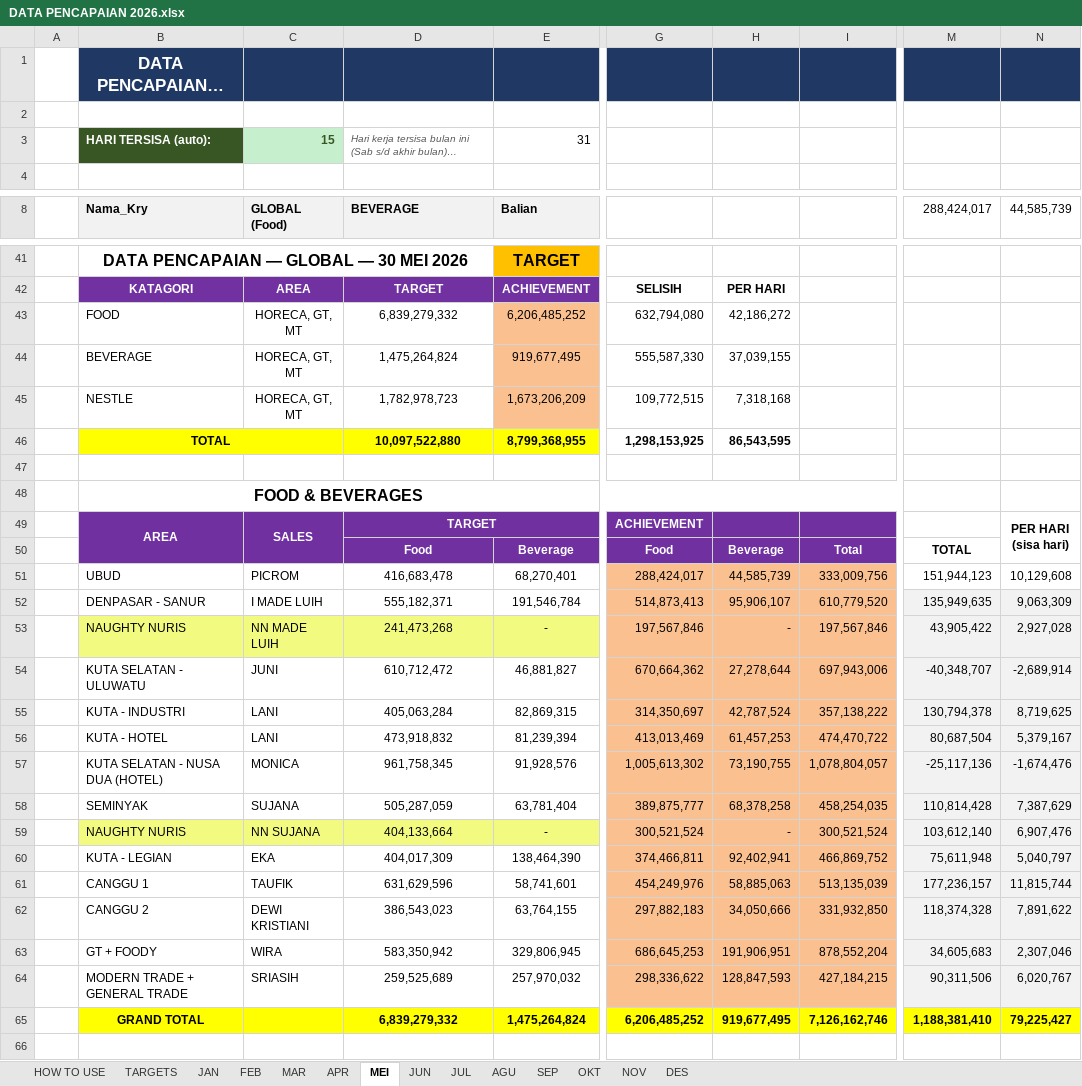
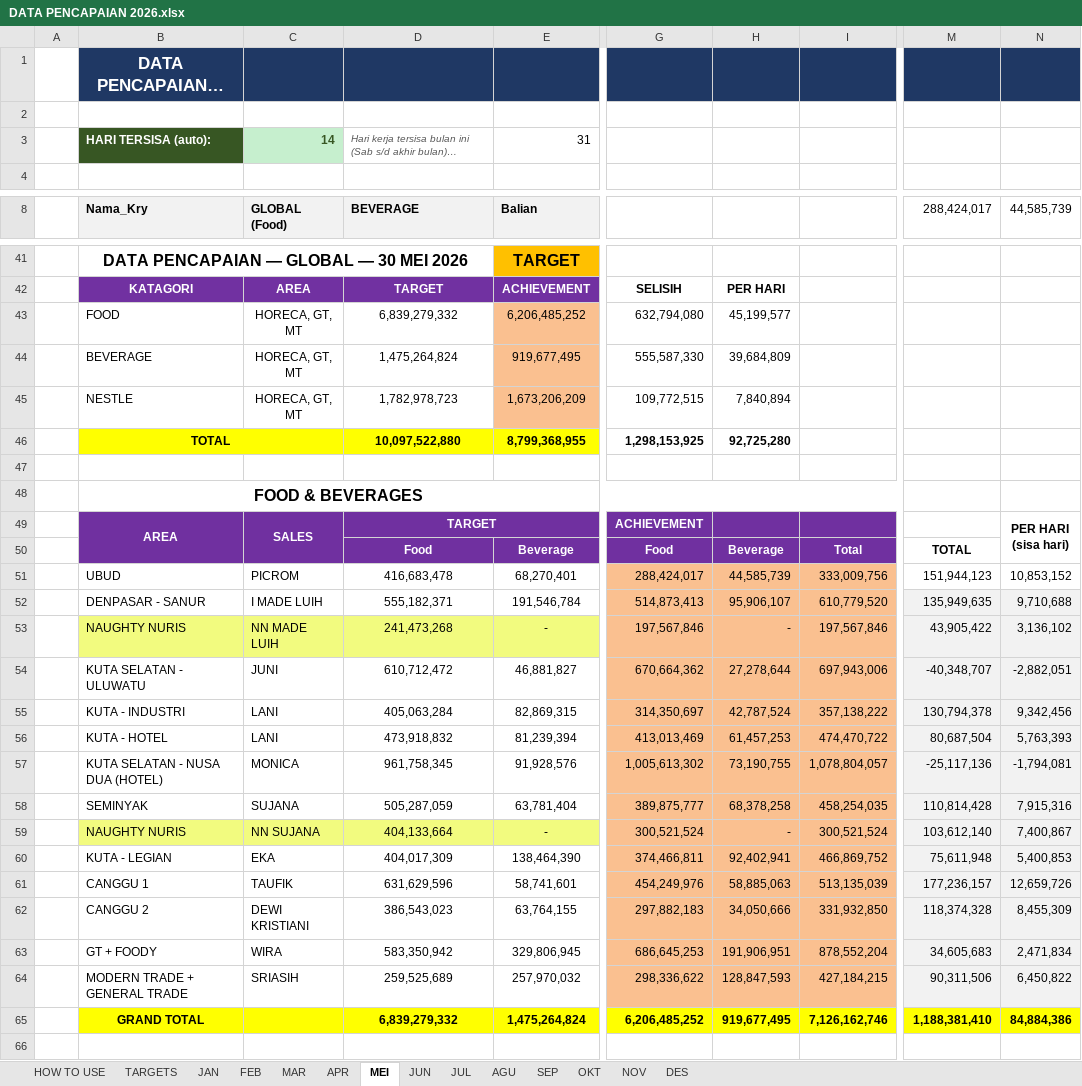
Before and after one commit to RandyT25/MKU-MKS-Area-Dashboard, an Excel workbook: uploads/DATA PENCAPAIAN 2026.xlsx, sheet MEI, drawn as a sheet; only a part is shown, gaps mark what is left out; long unchanged cells end in …; values as stored, in another font and other column widths than the file's, no borders; conditional formats not drawn; the diff covers the shown part only; the diff names each change by its address in the sheet, - before the commit and + after, or states it on an @@ line.

```diff
--- a/uploads/DATA PENCAPAIAN 2026.xlsx (sheet MEI)
+++ b/uploads/DATA PENCAPAIAN 2026.xlsx (sheet MEI)
-C3 (GLOBAL (Food)): 15
+C3 (GLOBAL (Food)): 14
-H43: 42,186,272
+H43: 45,199,577
-H44: 37,039,155
+H44: 39,684,809
-H45: 7,318,168
+H45: 7,840,894
-H46: 86,543,595
+H46: 92,725,280
-N51 (44,585,739): 10,129,608
+N51 (44,585,739): 10,853,152
-N52 (44,585,739): 9,063,309
+N52 (44,585,739): 9,710,688
-N53 (44,585,739): 2,927,028
+N53 (44,585,739): 3,136,102
-N54 (44,585,739): -2,689,914
+N54 (44,585,739): -2,882,051
-N55 (44,585,739): 8,719,625
+N55 (44,585,739): 9,342,456
-N56 (44,585,739): 5,379,167
+N56 (44,585,739): 5,763,393
-N57 (44,585,739): -1,674,476
+N57 (44,585,739): -1,794,081
-N58 (44,585,739): 7,387,629
+N58 (44,585,739): 7,915,316
-N59 (44,585,739): 6,907,476
+N59 (44,585,739): 7,400,867
-N60 (44,585,739): 5,040,797
+N60 (44,585,739): 5,400,853
-N61 (44,585,739): 11,815,744
+N61 (44,585,739): 12,659,726
-N62 (44,585,739): 7,891,622
+N62 (44,585,739): 8,455,309
-N63 (44,585,739): 2,307,046
+N63 (44,585,739): 2,471,834
-N64 (44,585,739): 6,020,767
+N64 (44,585,739): 6,450,822
-N65 (44,585,739): 79,225,427
+N65 (44,585,739): 84,884,386
```
Also changed, not shown: 4 edited cells elsewhere in this sheet, sheet JUL, 6 other files.
